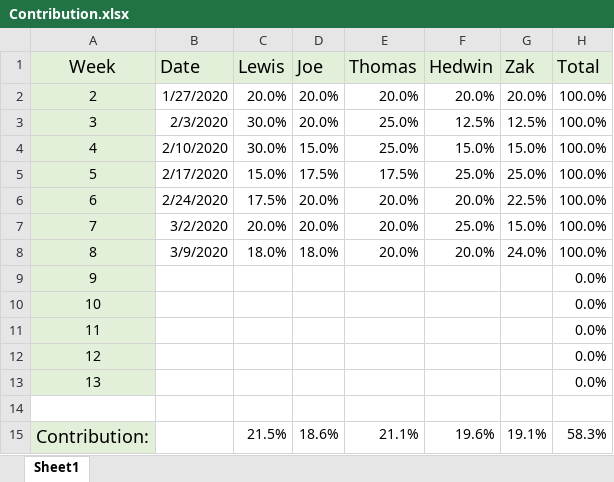
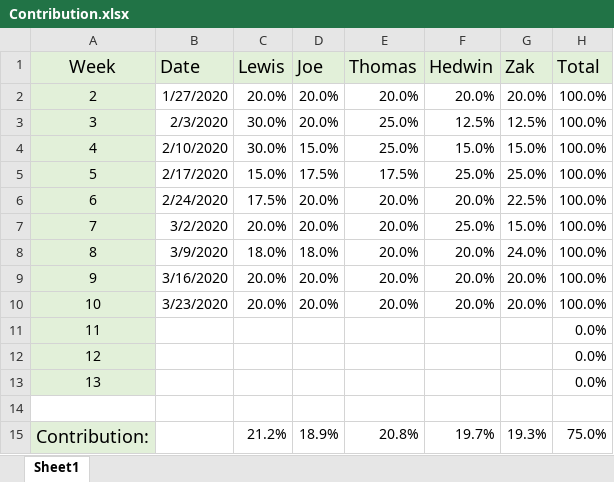
Before and after one commit to THEVlLLAlN/SOC09109_Nuvven_Group_Project, an Excel workbook: Contribution.xlsx, sheet Sheet1, drawn as a sheet; values as stored, in another font and other column widths than the file's, no borders; charts and pictures not drawn; the diff names each change by its address in the sheet, - before the commit and + after, or states it on an @@ line.

Commit message:
Sprint 5 contribution spreadsheet

```diff
--- a/Contribution.xlsx (sheet Sheet1)
+++ b/Contribution.xlsx (sheet Sheet1)
-B9 (Date): (empty)
+B9 (Date): 3/16/2020
-C9:C10 (Lewis): (empty)
+C9:C10 (Lewis): 20.0%
-D9:D10 (Joe): (empty)
+D9:D10 (Joe): 20.0%
-E9:E10 (Thomas): (empty)
+E9:E10 (Thomas): 20.0%
-F9:F10 (Hedwin): (empty)
+F9:F10 (Hedwin): 20.0%
-G9:G10 (Zak): (empty)
+G9:G10 (Zak): 20.0%
-H9:H10 (Total): 0.0%
+H9:H10 (Total): 100.0%
-B10 (Date): (empty)
+B10 (Date): 3/23/2020
-C15 (Lewis): 21.5%
+C15 (Lewis): 21.2%
-D15 (Joe): 18.6%
+D15 (Joe): 18.9%
-E15 (Thomas): 21.1%
+E15 (Thomas): 20.8%
-F15 (Hedwin): 19.6%
+F15 (Hedwin): 19.7%
-G15 (Zak): 19.1%
+G15 (Zak): 19.3%
-H15 (Total): 58.3%
+H15 (Total): 75.0%
```
